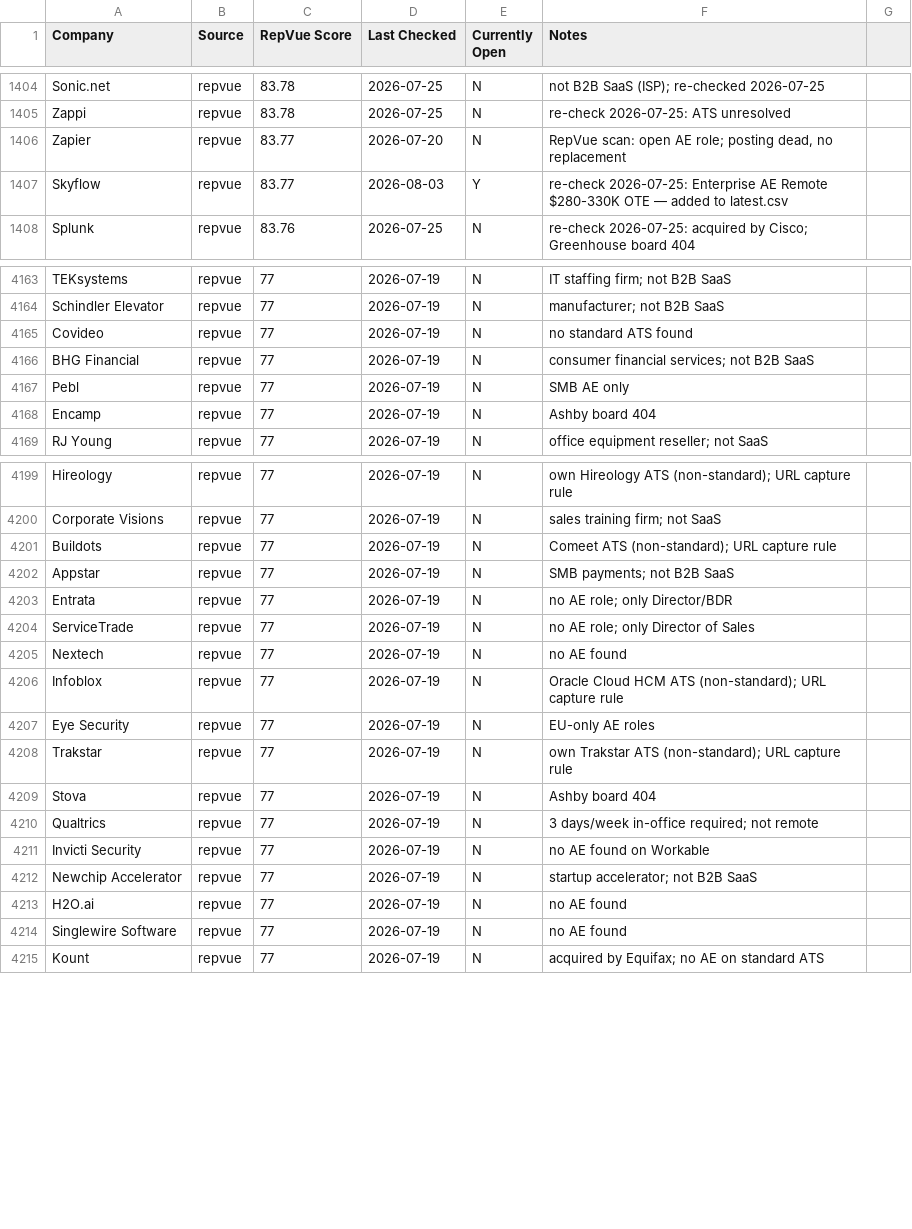
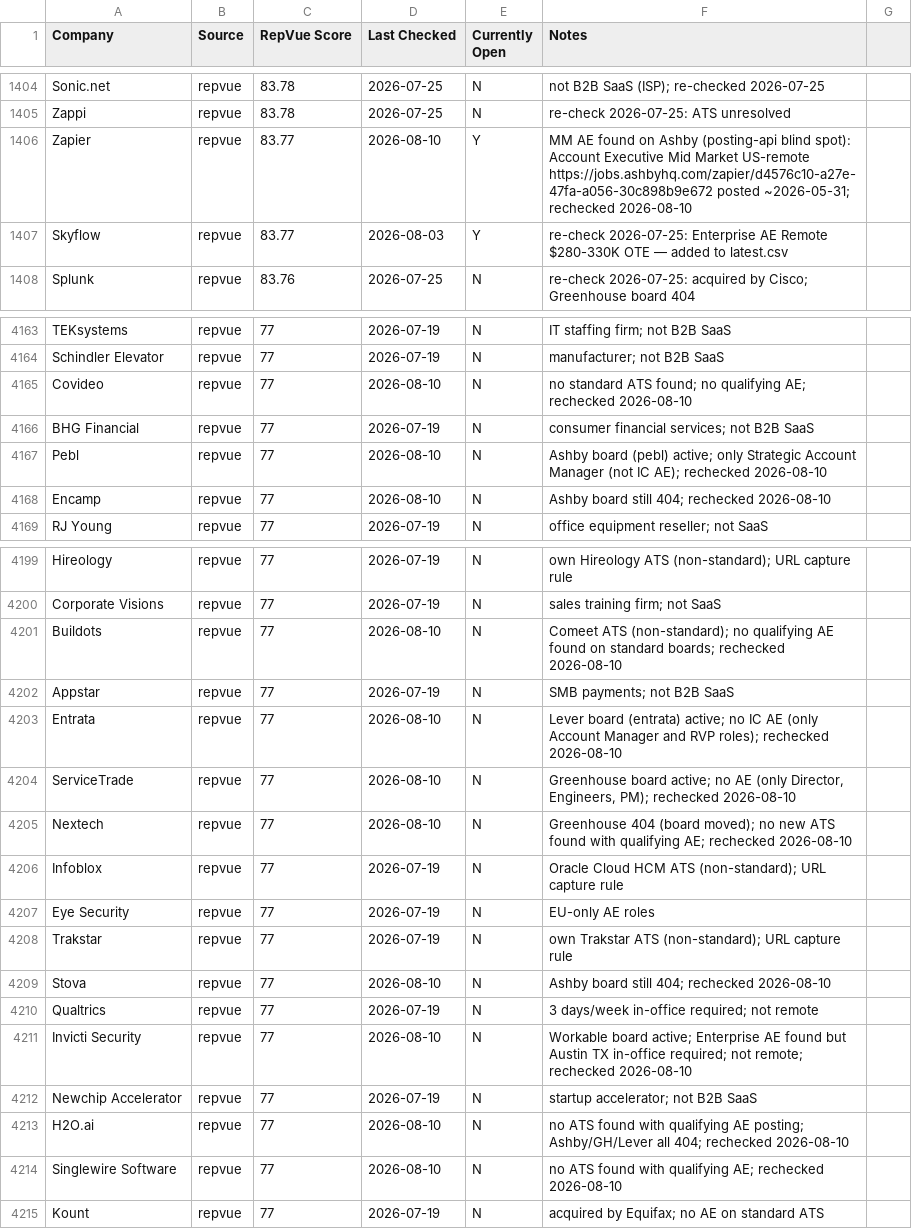
Before and after one commit to eric-hastie/remote-ae-job-hunt, a CSV file: data/claude_universe.csv, drawn as a sheet; only a part is shown, gaps mark what is left out; the diff covers the shown part only.

```diff
--- a/data/claude_universe.csv
+++ b/data/claude_universe.csv
@@ -1405,3 +1405,3 @@ Sonic.net,repvue,83.78,2026-07-25,N,not B2B SaaS (ISP); re-checked 2026-07-25
 Zappi,repvue,83.78,2026-07-25,N,re-check 2026-07-25: ATS unresolved
-Zapier,repvue,83.77,2026-07-20,N,"RepVue scan: open AE role; posting dead, no replacement"
+Zapier,repvue,83.77,2026-08-10,Y,MM AE found on Ashby (posting-api blind spot): Account Executive Mid Market US-remote https://jobs.ashbyhq.com/zapier/d4576c10-a27e-47fa-a056-30c898b9e672 posted ~2026-05-31; rechecked 2026-08-10
 Skyflow,repvue,83.77,2026-08-03,Y,re-check 2026-07-25: Enterprise AE Remote $280-330K OTE — added to latest.csv
@@ -4164,6 +4164,6 @@ TEKsystems,repvue,77,2026-07-19,N,IT staffing firm; not B2B SaaS
 Schindler Elevator,repvue,77,2026-07-19,N,manufacturer; not B2B SaaS
-Covideo,repvue,77,2026-07-19,N,no standard ATS found
+Covideo,repvue,77,2026-08-10,N,no standard ATS found; no qualifying AE; rechecked 2026-08-10
 BHG Financial,repvue,77,2026-07-19,N,consumer financial services; not B2B SaaS
-Pebl,repvue,77,2026-07-19,N,SMB AE only
-Encamp,repvue,77,2026-07-19,N,Ashby board 404
+Pebl,repvue,77,2026-08-10,N,Ashby board (pebl) active; only Strategic Account Manager (not IC AE); rechecked 2026-08-10
+Encamp,repvue,77,2026-08-10,N,Ashby board still 404; rechecked 2026-08-10
 RJ Young,repvue,77,2026-07-19,N,office equipment reseller; not SaaS
@@ -4200,7 +4200,7 @@ Hireology,repvue,77,2026-07-19,N,own Hireology ATS (non-standard); URL capture r
 Corporate Visions,repvue,77,2026-07-19,N,sales training firm; not SaaS
-Buildots,repvue,77,2026-07-19,N,Comeet ATS (non-standard); URL capture rule
+Buildots,repvue,77,2026-08-10,N,Comeet ATS (non-standard); no qualifying AE found on standard boards; rechecked 2026-08-10
 Appstar,repvue,77,2026-07-19,N,SMB payments; not B2B SaaS
-Entrata,repvue,77,2026-07-19,N,no AE role; only Director/BDR
-ServiceTrade,repvue,77,2026-07-19,N,no AE role; only Director of Sales
-Nextech,repvue,77,2026-07-19,N,no AE found
+Entrata,repvue,77,2026-08-10,N,Lever board (entrata) active; no IC AE (only Account Manager and RVP roles); rechecked 2026-08-10
+ServiceTrade,repvue,77,2026-08-10,N,"Greenhouse board active; no AE (only Director, Engineers, PM); rechecked 2026-08-10"
+Nextech,repvue,77,2026-08-10,N,Greenhouse 404 (board moved); no new ATS found with qualifying AE; rechecked 2026-08-10
 Infoblox,repvue,77,2026-07-19,N,Oracle Cloud HCM ATS (non-standard); URL capture rule
@@ -4208,8 +4208,8 @@ Eye Security,repvue,77,2026-07-19,N,EU-only AE roles
 Trakstar,repvue,77,2026-07-19,N,own Trakstar ATS (non-standard); URL capture rule
-Stova,repvue,77,2026-07-19,N,Ashby board 404
+Stova,repvue,77,2026-08-10,N,Ashby board still 404; rechecked 2026-08-10
 Qualtrics,repvue,77,2026-07-19,N,3 days/week in-office required; not remote
-Invicti Security,repvue,77,2026-07-19,N,no AE found on Workable
+Invicti Security,repvue,77,2026-08-10,N,Workable board active; Enterprise AE found but Austin TX in-office required; not remote; rechecked 2026-08-10
 Newchip Accelerator,repvue,77,2026-07-19,N,startup accelerator; not B2B SaaS
-H2O.ai,repvue,77,2026-07-19,N,no AE found
-Singlewire Software,repvue,77,2026-07-19,N,no AE found
+H2O.ai,repvue,77,2026-08-10,N,no ATS found with qualifying AE posting; Ashby/GH/Lever all 404; rechecked 2026-08-10
+Singlewire Software,repvue,77,2026-08-10,N,no ATS found with qualifying AE; rechecked 2026-08-10
 Kount,repvue,77,2026-07-19,N,acquired by Equifax; no AE on standard ATS
```
Also changed, not shown: 73 edited cells elsewhere in this file, data/2026-08-10.csv, 4 other files.
